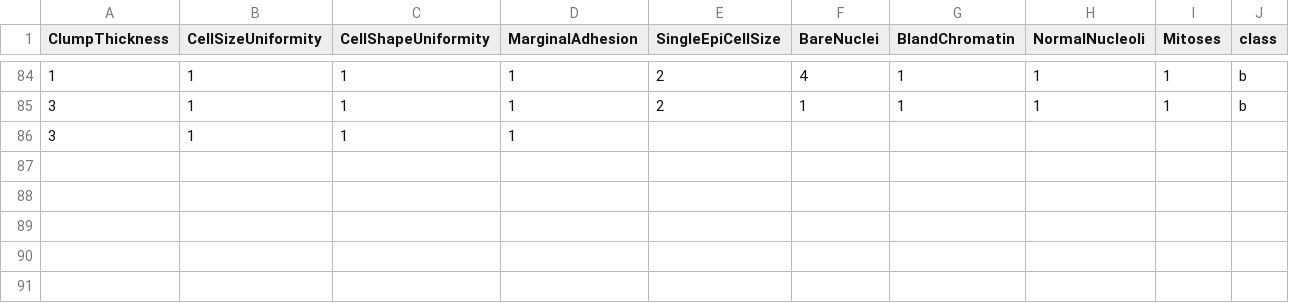
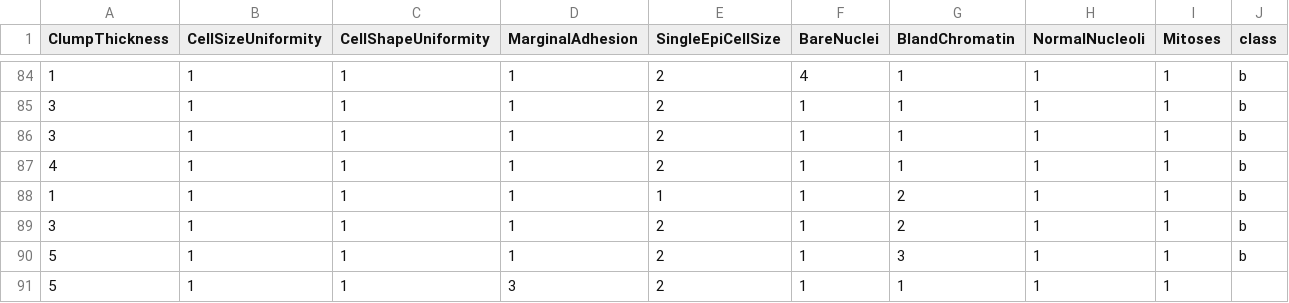
Before and after one commit to FatioSE/Kernel-PCA-DR, a CSV file: datasets/breast-cancer/breast-cancer-Training3.csv, drawn as a sheet; only a part is shown, gaps mark what is left out.

Commit message:
Revert some changes

```diff
--- a/datasets/breast-cancer/breast-cancer-Training3.csv
+++ b/datasets/breast-cancer/breast-cancer-Training3.csv
@@ -85,2 +85,7 @@ ClumpThickness,CellSizeUniformity,CellShapeUniformity,MarginalAdhesion,SingleEpi
 3,1,1,1,2,1,1,1,1,b
-3,1,1,1,
+3,1,1,1,2,1,1,1,1,b
+4,1,1,1,2,1,1,1,1,b
+1,1,1,1,1,1,2,1,1,b
+3,1,1,1,2,1,2,1,1,b
+5,1,1,1,2,1,3,1,1,b
+5,1,1,3,2,1,1,1,1,
```
